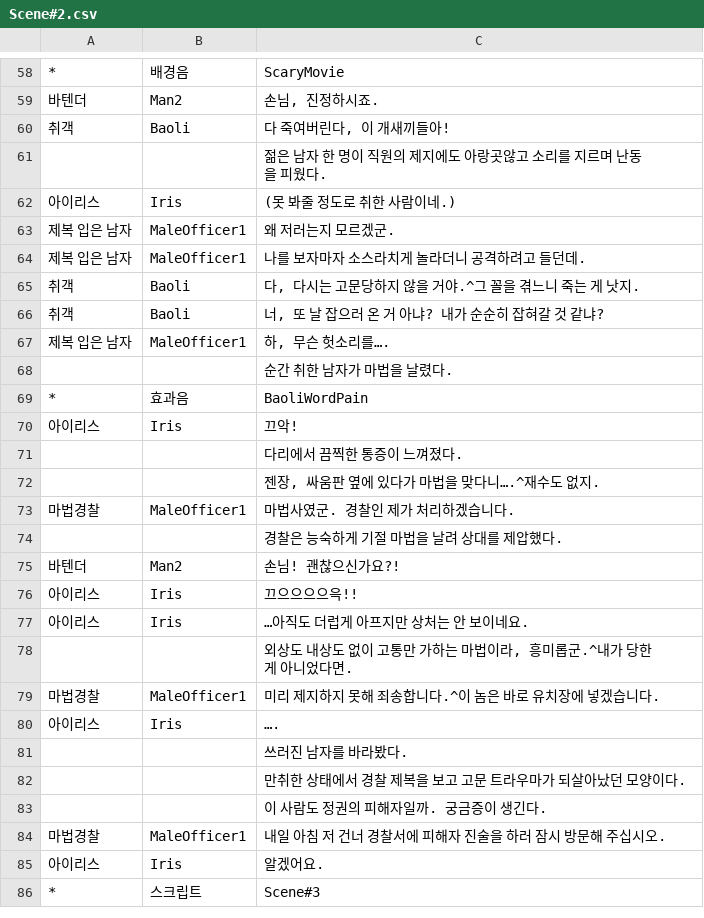
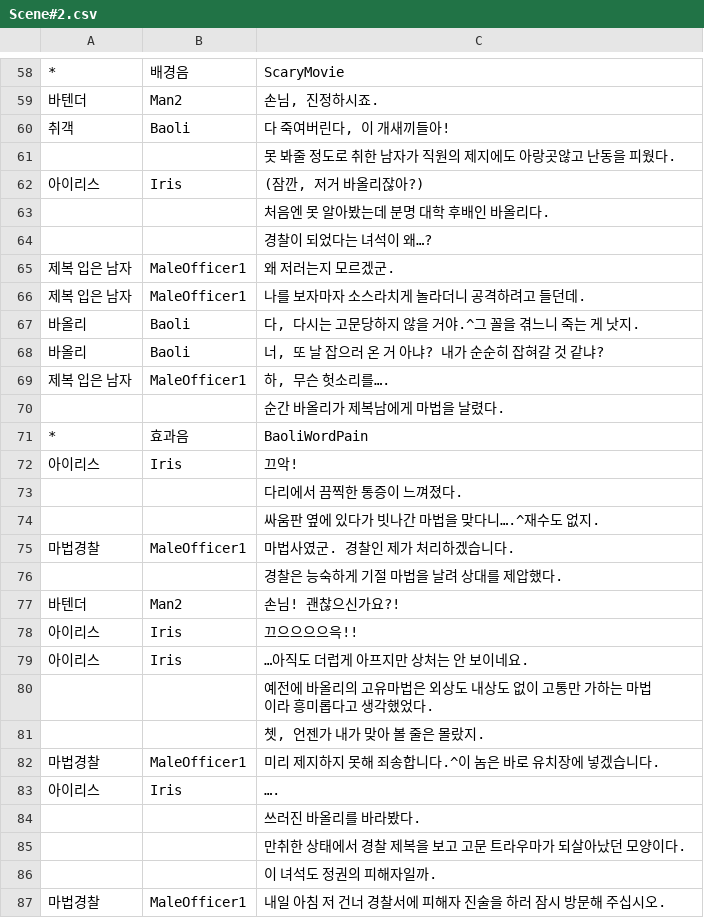
Before and after one commit to KimMinryoung/CardGame, a CSV file: Assets/Resources/Texts/Scene#2.csv, drawn as a sheet; only a part is shown, gaps mark what is left out; the shorter side is filled out with more unchanged rows; addresses are those after the commit; the diff names each change by its address in the sheet, - before the commit and + after, or states it on an @@ line.

```diff
--- a/Assets/Resources/Texts/Scene#2.csv
+++ b/Assets/Resources/Texts/Scene#2.csv
-C61: 젊은 남자 한 명이 직원의 제지에도 아랑곳않고 소리를 지르며 난동을 피웠다.
+C61: 못 봐줄 정도로 취한 남자가 직원의 제지에도 아랑곳않고 난동을 피웠다.
-C62: (못 봐줄 정도로 취한 사람이네.)
+C62: (잠깐, 저거 바올리잖아?)
+row 63:  |  | 처음엔 못 알아봤는데 분명 대학 후배인 바올리다.
+row 64:  |  | 경찰이 되었다는 녀석이 왜…?
-A67:A68: 취객
+A67:A68: 바올리
-C70: 순간 취한 남자가 마법을 날렸다.
+C70: 순간 바올리가 제복남에게 마법을 날렸다.
-C74: 젠장, 싸움판 옆에 있다가 마법을 맞다니….^재수도 없지.
+C74: 싸움판 옆에 있다가 빗나간 마법을 맞다니….^재수도 없지.
-C80: 외상도 내상도 없이 고통만 가하는 마법이라, 흥미롭군.^내가 당한 게 아니었다면.
+C80: 예전에 바올리의 고유마법은 외상도 내상도 없이 고통만 가하는 마법이라 흥미롭다고 생각했었다.
+row 81:  |  | 쳇, 언젠가 내가 맞아 볼 줄은 몰랐지.
-C84: 쓰러진 남자를 바라봤다.
+C84: 쓰러진 바올리를 바라봤다.
-C86: 이 사람도 정권의 피해자일까. 궁금증이 생긴다.
+C86: 이 녀석도 정권의 피해자일까.
```
Also changed, not shown: Assets/Resources/Texts/Scene#3.csv.
